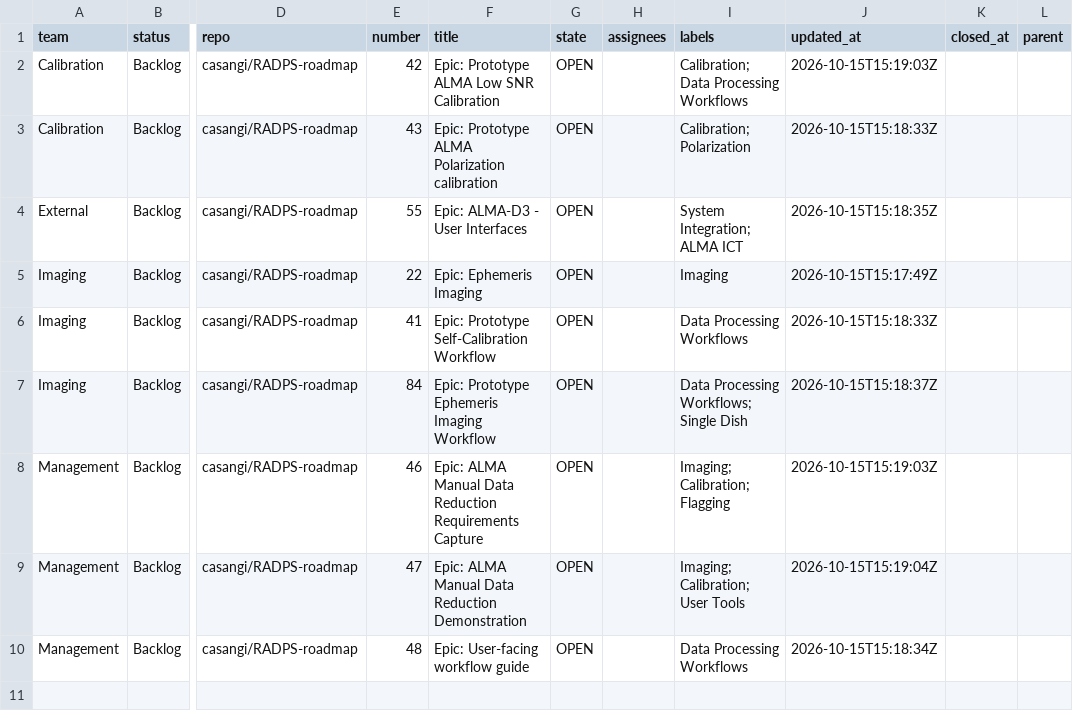
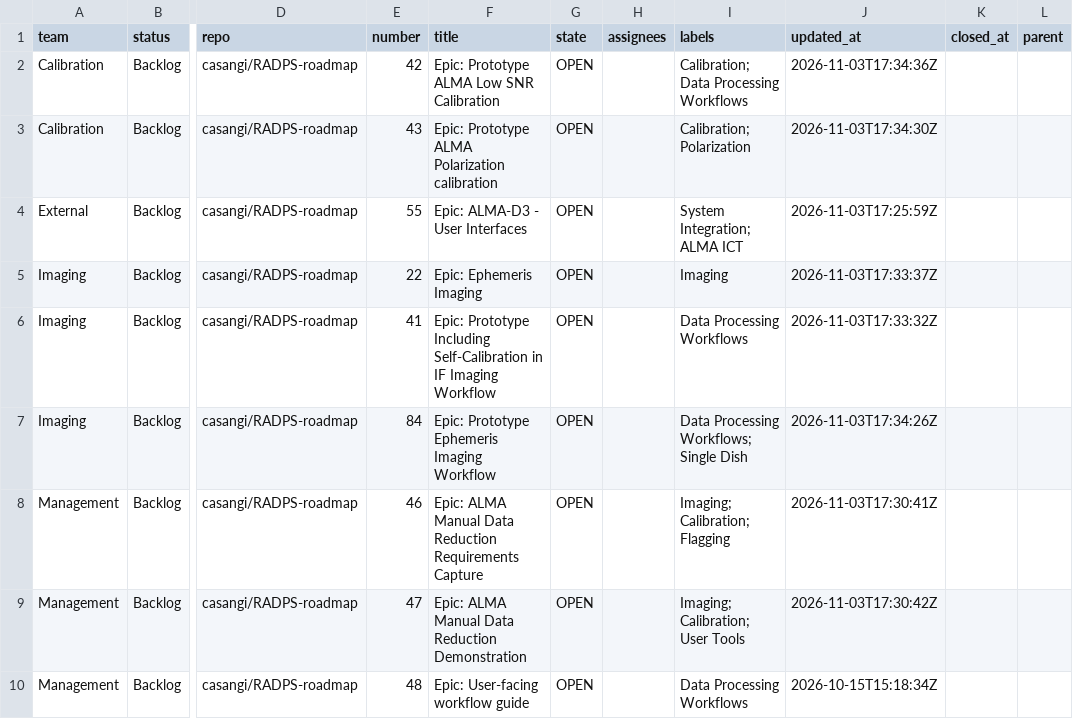
Before and after one commit to casangi/RADPS-roadmap, a CSV file: project33/pi/Far-term.csv, drawn as a sheet; only a part is shown, gaps mark what is left out; the diff names each change by its address in the sheet, - before the commit and + after, or states it on an @@ line.

```diff
--- a/project33/pi/Far-term.csv
+++ b/project33/pi/Far-term.csv
-J2 (updated_at): 2026-10-15T15:19:03Z
+J2 (updated_at): 2026-11-03T17:34:36Z
-J3 (updated_at): 2026-10-15T15:18:33Z
+J3 (updated_at): 2026-11-03T17:34:30Z
-J4 (updated_at): 2026-10-15T15:18:35Z
+J4 (updated_at): 2026-11-03T17:25:59Z
-J5 (updated_at): 2026-10-15T15:17:49Z
+J5 (updated_at): 2026-11-03T17:33:37Z
-F6 (title): Epic: Prototype Self-Calibration Workflow
+F6 (title): Epic: Prototype Including Self-Calibration in IF Imaging Workflow
-J6 (updated_at): 2026-10-15T15:18:33Z
+J6 (updated_at): 2026-11-03T17:33:32Z
-J7 (updated_at): 2026-10-15T15:18:37Z
+J7 (updated_at): 2026-11-03T17:34:26Z
-J8 (updated_at): 2026-10-15T15:19:03Z
+J8 (updated_at): 2026-11-03T17:30:41Z
-J9 (updated_at): 2026-10-15T15:19:04Z
+J9 (updated_at): 2026-11-03T17:30:42Z
```
Also changed, not shown: project33/changes-log.csv, project33/pi/Mid-term.csv, 8 other files.
